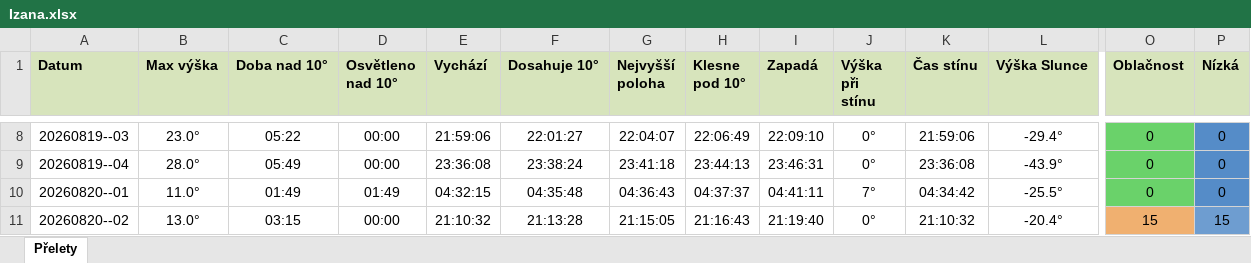
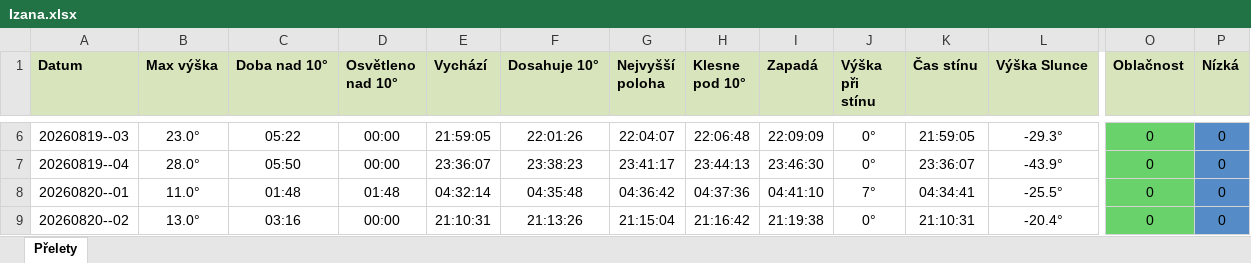
Before and after one commit to LASAR-DoSpace/LASARsat-Transit-Table, an Excel workbook: output/Izana.xlsx, sheet Přelety, drawn as a sheet; only a part is shown, gaps mark what is left out; values as stored, in another font and other column widths than the file's, no borders; conditional formats not drawn; addresses are those after the commit; the diff covers the shown part only; the diff names each change by its address in the sheet, - before the commit and + after, or states it on an @@ line.

```diff
--- a/output/Izana.xlsx (sheet Přelety)
+++ b/output/Izana.xlsx (sheet Přelety)
-E6 (Vychází): 21:59:06
+E6 (Vychází): 21:59:05
-F6 (Dosahuje 10°): 22:01:27
+F6 (Dosahuje 10°): 22:01:26
-H6 (Klesne pod 10°): 22:06:49
+H6 (Klesne pod 10°): 22:06:48
-I6 (Zapadá): 22:09:10
+I6 (Zapadá): 22:09:09
-K6 (Čas stínu): 21:59:06
+K6 (Čas stínu): 21:59:05
-L6 (Výška Slunce): -29.4°
+L6 (Výška Slunce): -29.3°
-C7 (Doba nad 10°): 05:49
+C7 (Doba nad 10°): 05:50
-E7 (Vychází): 23:36:08
+E7 (Vychází): 23:36:07
-F7 (Dosahuje 10°): 23:38:24
+F7 (Dosahuje 10°): 23:38:23
-G7 (Nejvyšší poloha): 23:41:18
+G7 (Nejvyšší poloha): 23:41:17
-I7 (Zapadá): 23:46:31
+I7 (Zapadá): 23:46:30
-K7 (Čas stínu): 23:36:08
+K7 (Čas stínu): 23:36:07
-C8 (Doba nad 10°): 01:49
+C8 (Doba nad 10°): 01:48
-D8 (Osvětleno nad 10°): 01:49
+D8 (Osvětleno nad 10°): 01:48
-E8 (Vychází): 04:32:15
+E8 (Vychází): 04:32:14
-G8 (Nejvyšší poloha): 04:36:43
+G8 (Nejvyšší poloha): 04:36:42
-H8 (Klesne pod 10°): 04:37:37
+H8 (Klesne pod 10°): 04:37:36
-I8 (Zapadá): 04:41:11
+I8 (Zapadá): 04:41:10
-K8 (Čas stínu): 04:34:42
+K8 (Čas stínu): 04:34:41
-C9 (Doba nad 10°): 03:15
+C9 (Doba nad 10°): 03:16
-E9 (Vychází): 21:10:32
+E9 (Vychází): 21:10:31
-F9 (Dosahuje 10°): 21:13:28
+F9 (Dosahuje 10°): 21:13:26
-G9 (Nejvyšší poloha): 21:15:05
+G9 (Nejvyšší poloha): 21:15:04
-H9 (Klesne pod 10°): 21:16:43
+H9 (Klesne pod 10°): 21:16:42
-I9 (Zapadá): 21:19:40
+I9 (Zapadá): 21:19:38
-K9 (Čas stínu): 21:10:32
+K9 (Čas stínu): 21:10:31
-O9 (Oblačnost): 15
+O9 (Oblačnost): 0
-O9 fill: #F0B070
+O9 fill: #6AD26A
-P9 (Nízká): 15
+P9 (Nízká): 0
-P9 fill: #6E9DD0
+P9 fill: #558CC8
```
Also changed, not shown: 3 added rows, 2 removed rows, 125 edited cells and cell formats elsewhere in this sheet, output/HaP_Teplice.xlsx, 2 other files.
